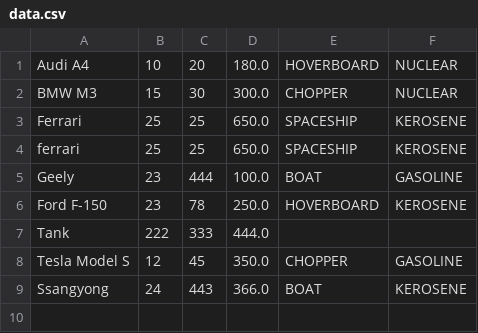
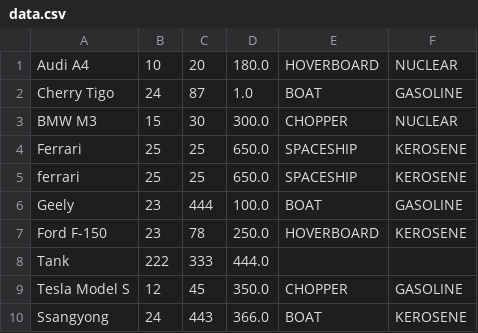
Before and after one commit to dorogao5/8lab, a CSV file: data.csv, drawn as a sheet.

```diff
--- a/data.csv
+++ b/data.csv
@@ -1,2 +1,3 @@
 Audi A4,10,20,180.0,HOVERBOARD,NUCLEAR
+Cherry Tigo,24,87,1.0,BOAT,GASOLINE
 BMW M3,15,30,300.0,CHOPPER,NUCLEAR
```
Also changed, not shown: 6 other files.
